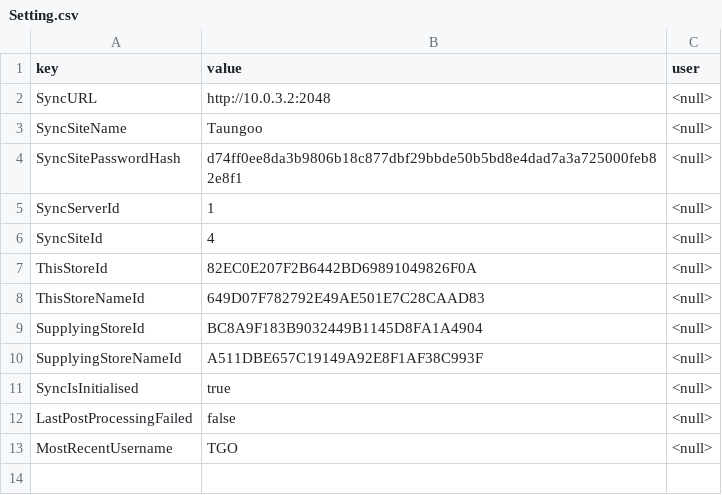
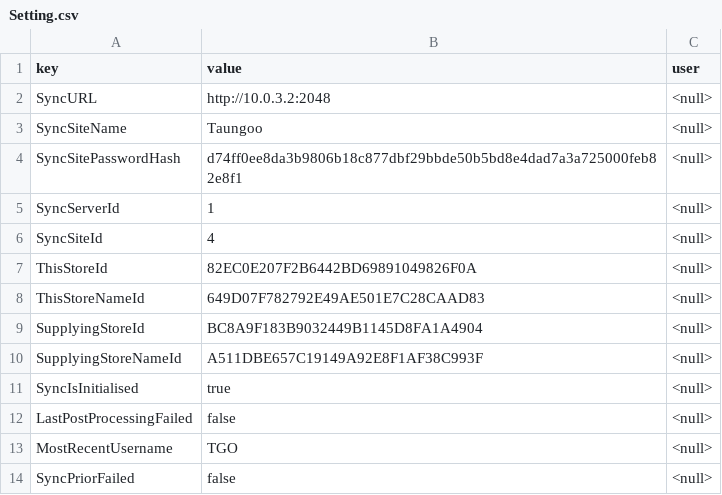
Before and after one commit to sussol/mobile, a CSV file: after merge/Setting.csv, drawn as a sheet.

```diff
--- a/after merge/Setting.csv
+++ b/after merge/Setting.csv
@@ -13 +13,2 @@ LastPostProcessingFailed,false,<null>
 MostRecentUsername,TGO,<null>
+SyncPriorFailed,false,<null>
```
Also changed, not shown: after merge/Item.csv, after merge/ItemBatch.csv, 5 other files.
